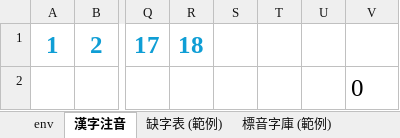
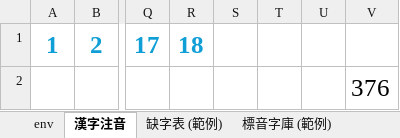
Before and after one commit to AlanJui/Piau-Im, an Excel workbook: output7/_working.xlsx, sheet 漢字注音, drawn as a sheet; only a part is shown, gaps mark what is left out; values as stored, in another font and other column widths than the file's, no borders; conditional formats not drawn; the diff covers the shown part only; the diff names each change by its address in the sheet, - before the commit and + after, or states it on an @@ line.

```diff
--- a/output7/_working.xlsx (sheet 漢字注音)
+++ b/output7/_working.xlsx (sheet 漢字注音)
-V2: 0
+V2: 376
```
Also changed, not shown: 1 edited cell elsewhere in this sheet, output7/【河洛白話注音-閩拼調號】《None》.xlsx, 2 other files.
